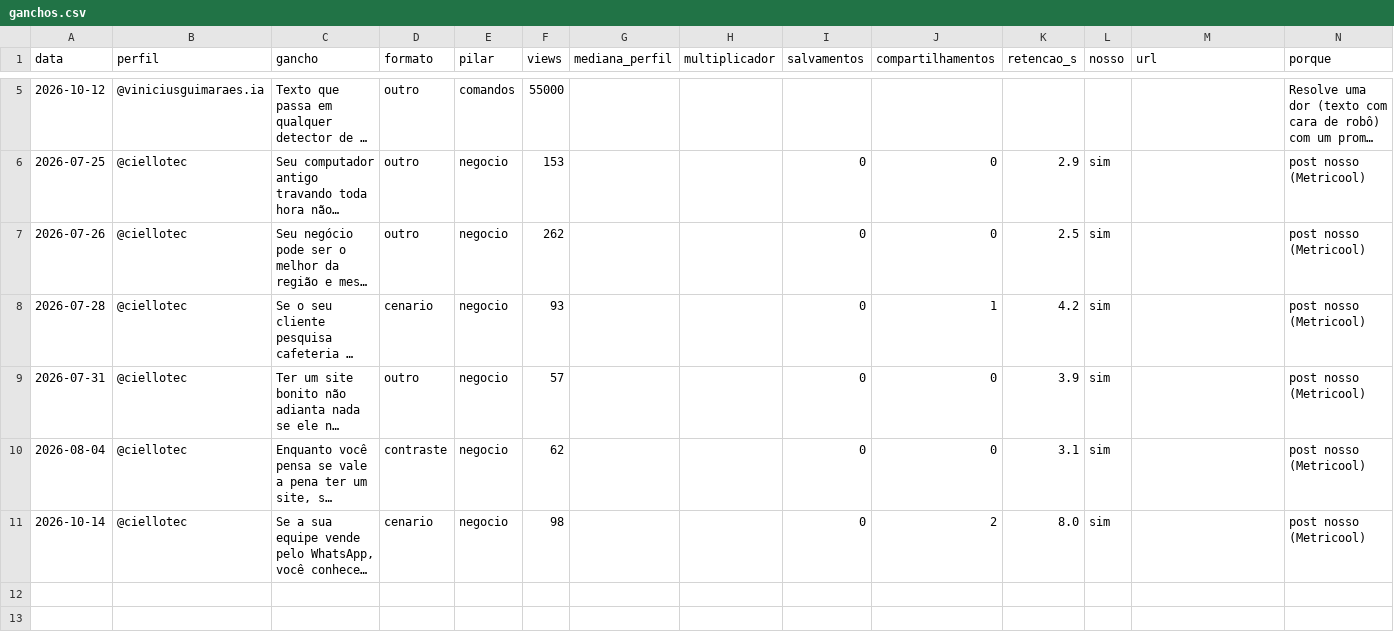
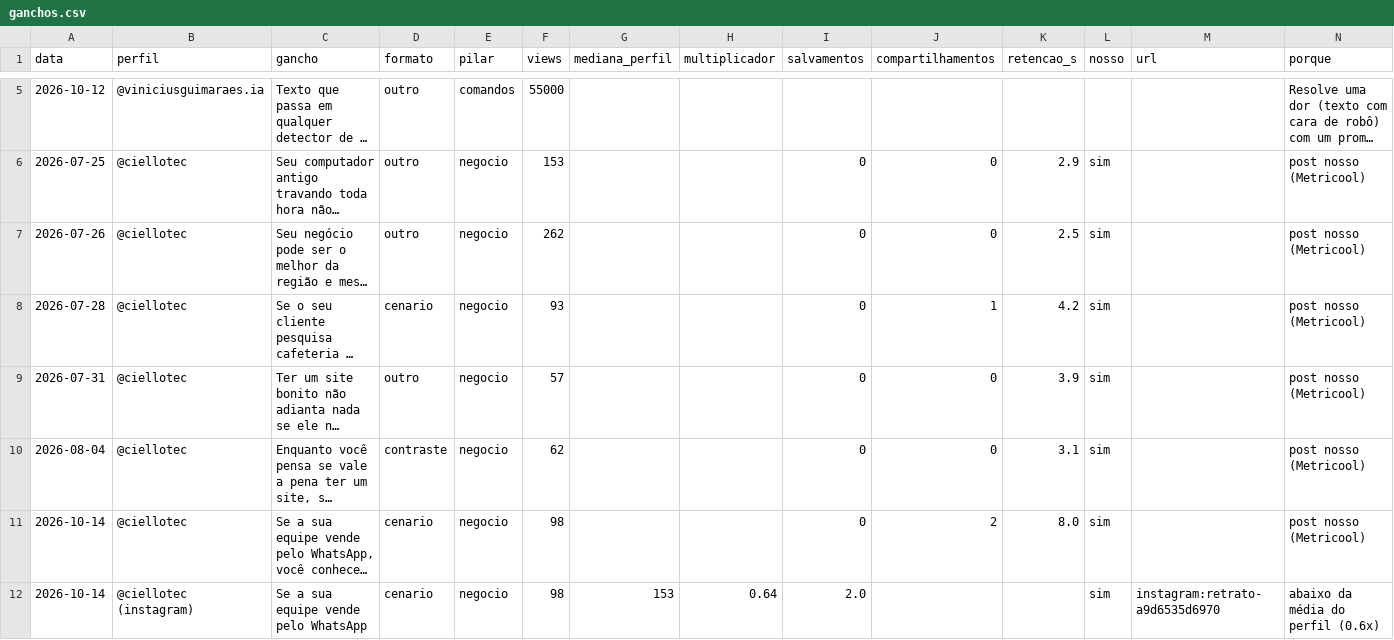
Before and after one commit to MTCiello/AGENTE-DE-POSTAGEM, a CSV file: conhecimento/ganchos.csv, drawn as a sheet; only a part is shown, gaps mark what is left out; long unchanged cells end in …; the diff names each change by its address in the sheet, - before the commit and + after, or states it on an @@ line.

```diff
--- a/conhecimento/ganchos.csv
+++ b/conhecimento/ganchos.csv
+row 12: 2026-10-14 | @ciellotec (instagram) | Se a sua equipe vende pelo WhatsApp | cenario | negocio | 98 | 153 | 0.64 | 2.0 |  |  | sim | instagram:retrato-a9d6535d6970 | abaixo da média do perfil (0.6x)
```
Also changed, not shown: 11 other files.
